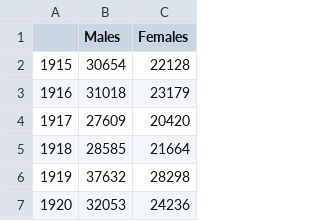
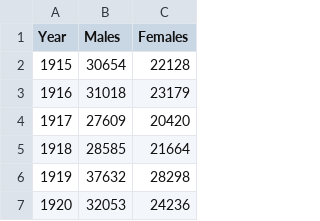
Before and after one commit to zliu214/FIT3179, a CSV file: data/sex.csv, drawn as a sheet; only a part is shown.

Commit message:
Update sex.csv

```diff
--- a/data/sex.csv
+++ b/data/sex.csv
@@ -1,2 +1,2 @@
-,Males,Females
+Year,Males,Females
 1915,30654,22128
```
